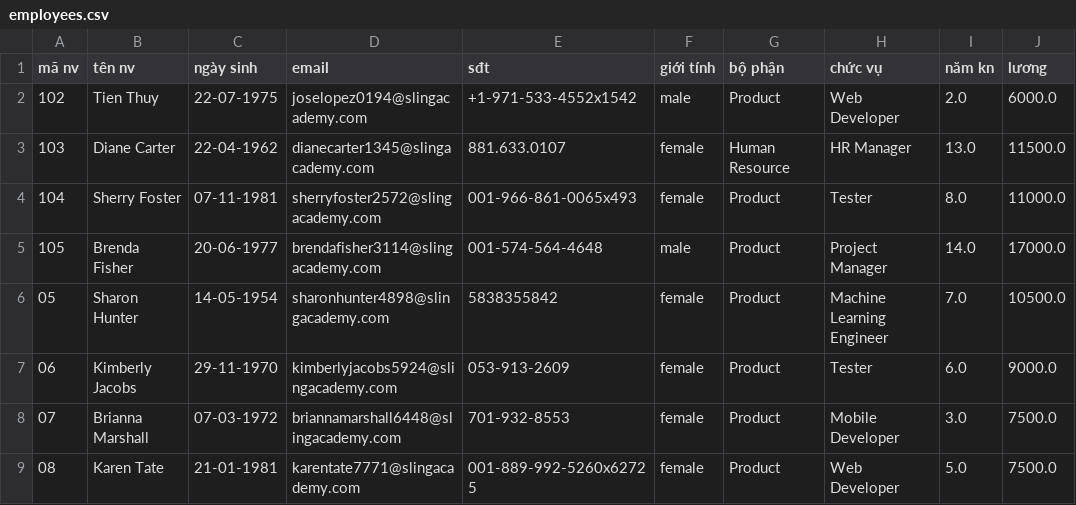
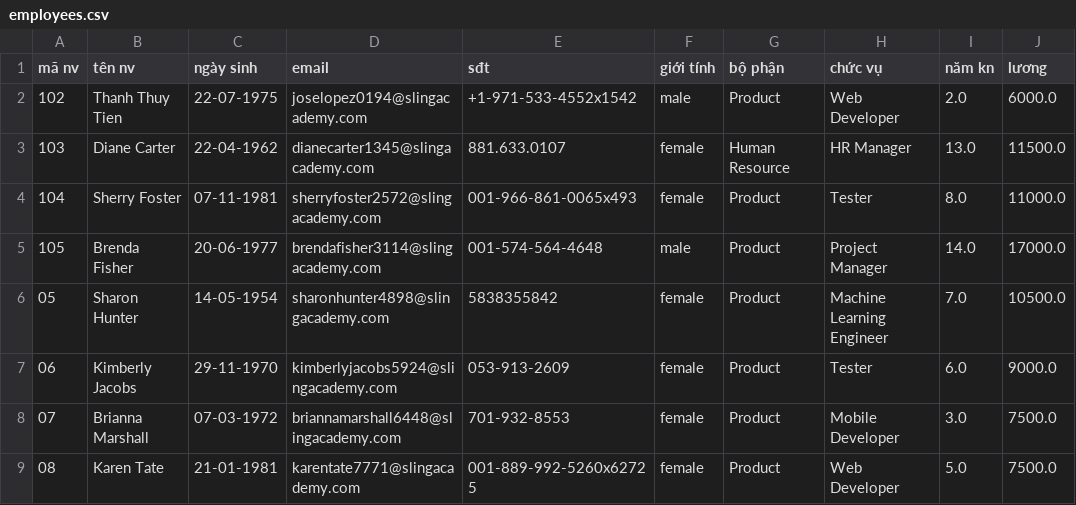
Before and after one commit to TriCao22406/Final, a CSV file: database/employees.csv, drawn as a sheet; only a part is shown.

```diff
--- a/database/employees.csv
+++ b/database/employees.csv
@@ -1,3 +1,3 @@
 mã nv,tên nv,ngày sinh,email,sđt,giới tính,bộ phận,chức vụ,năm kn,lương
-102,Tien Thuy,22-07-1975,joselopez0194@slingacademy.com,+1-971-533-4552x1542,male,Product,Web Developer,2.0,6000.0
+102,Thanh Thuy Tien,22-07-1975,joselopez0194@slingacademy.com,+1-971-533-4552x1542,male,Product,Web Developer,2.0,6000.0
 103,Diane Carter,22-04-1962,dianecarter1345@slingacademy.com,881.633.0107,female,Human Resource,HR Manager,13.0,11500.0
```
Also changed, not shown: 1 other file.
